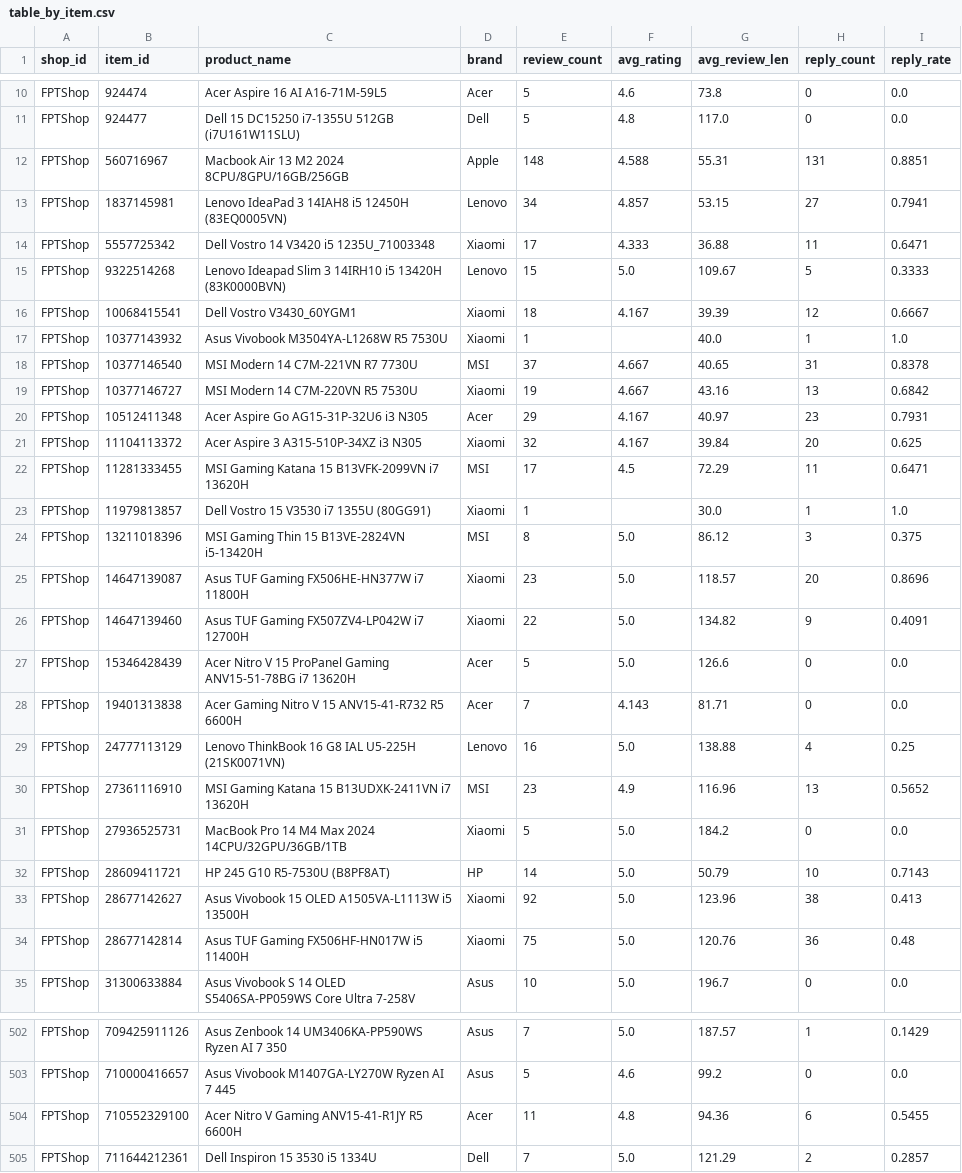
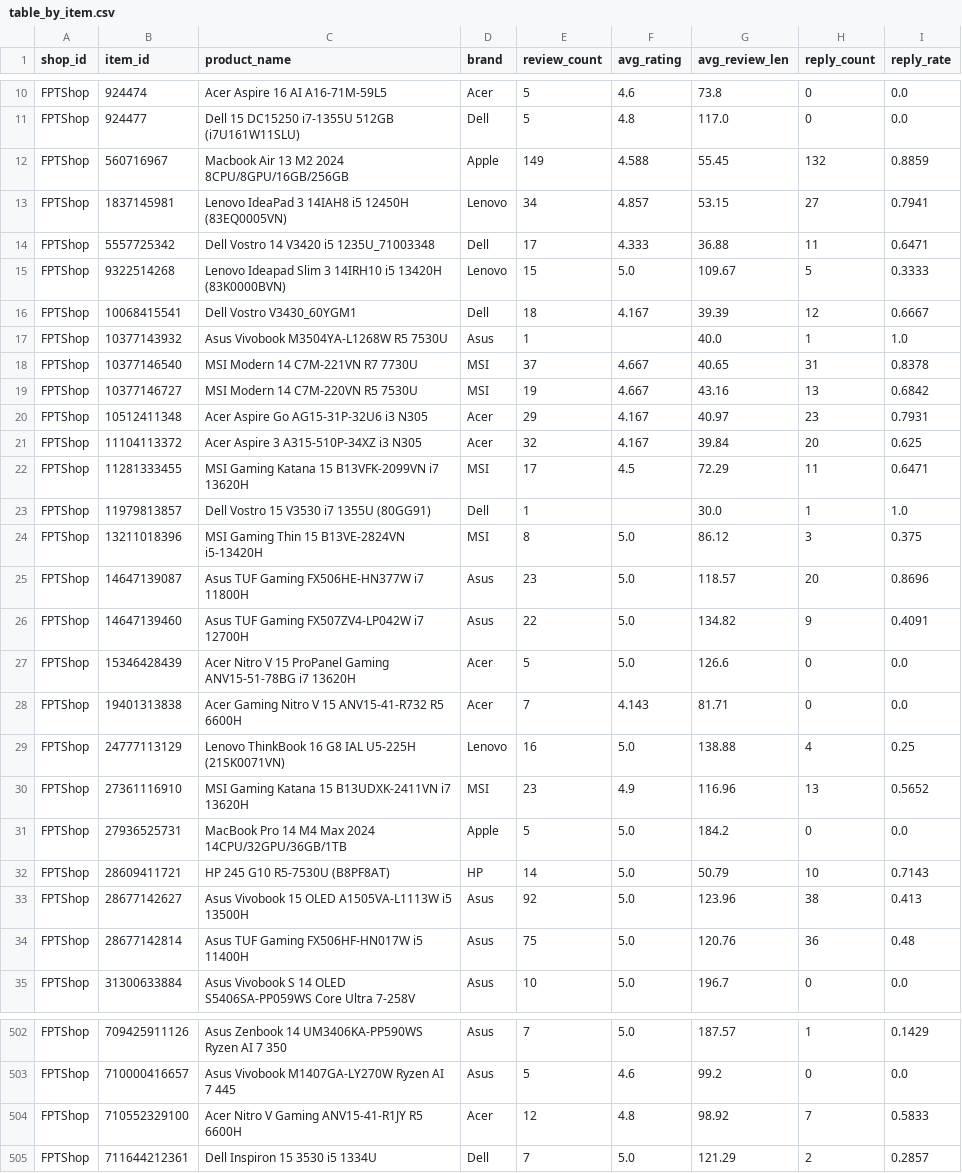
Before and after one commit to CodeingOver/KTLTTrongPTDL, a CSV file: outputs/report/table_by_item.csv, drawn as a sheet; only a part is shown, gaps mark what is left out; the diff covers the shown part only.

```diff
--- a/outputs/report/table_by_item.csv
+++ b/outputs/report/table_by_item.csv
@@ -11,17 +11,17 @@ FPTShop,924474,Acer Aspire 16 AI A16-71M-59L5,Acer,5,4.6,73.8,0,0.0
 FPTShop,924477,Dell 15 DC15250 i7-1355U 512GB (i7U161W11SLU),Dell,5,4.8,117.0,0,0.0
-FPTShop,560716967,Macbook Air 13 M2 2024 8CPU/8GPU/16GB/256GB,Apple,148,4.588,55.31,131,0.8851
+FPTShop,560716967,Macbook Air 13 M2 2024 8CPU/8GPU/16GB/256GB,Apple,149,4.588,55.45,132,0.8859
 FPTShop,1837145981,Lenovo IdeaPad 3 14IAH8 i5 12450H (83EQ0005VN),Lenovo,34,4.857,53.15,27,0.7941
-FPTShop,5557725342,Dell Vostro 14 V3420 i5 1235U_71003348,Xiaomi,17,4.333,36.88,11,0.6471
+FPTShop,5557725342,Dell Vostro 14 V3420 i5 1235U_71003348,Dell,17,4.333,36.88,11,0.6471
 FPTShop,9322514268,Lenovo Ideapad Slim 3 14IRH10 i5 13420H (83K0000BVN),Lenovo,15,5.0,109.67,5,0.3333
-FPTShop,10068415541,Dell Vostro V3430_60YGM1,Xiaomi,18,4.167,39.39,12,0.6667
-FPTShop,10377143932,Asus Vivobook M3504YA-L1268W R5 7530U,Xiaomi,1,,40.0,1,1.0
+FPTShop,10068415541,Dell Vostro V3430_60YGM1,Dell,18,4.167,39.39,12,0.6667
+FPTShop,10377143932,Asus Vivobook M3504YA-L1268W R5 7530U,Asus,1,,40.0,1,1.0
 FPTShop,10377146540,MSI Modern 14 C7M-221VN R7 7730U,MSI,37,4.667,40.65,31,0.8378
-FPTShop,10377146727,MSI Modern 14 C7M-220VN R5 7530U,Xiaomi,19,4.667,43.16,13,0.6842
+FPTShop,10377146727,MSI Modern 14 C7M-220VN R5 7530U,MSI,19,4.667,43.16,13,0.6842
 FPTShop,10512411348,Acer Aspire Go AG15-31P-32U6 i3 N305,Acer,29,4.167,40.97,23,0.7931
-FPTShop,11104113372,Acer Aspire 3 A315-510P-34XZ i3 N305,Xiaomi,32,4.167,39.84,20,0.625
+FPTShop,11104113372,Acer Aspire 3 A315-510P-34XZ i3 N305,Acer,32,4.167,39.84,20,0.625
 FPTShop,11281333455,MSI Gaming Katana 15 B13VFK-2099VN i7 13620H,MSI,17,4.5,72.29,11,0.6471
-FPTShop,11979813857,Dell Vostro 15 V3530 i7 1355U (80GG91),Xiaomi,1,,30.0,1,1.0
+FPTShop,11979813857,Dell Vostro 15 V3530 i7 1355U (80GG91),Dell,1,,30.0,1,1.0
 FPTShop,13211018396,MSI Gaming Thin 15 B13VE-2824VN i5-13420H,MSI,8,5.0,86.12,3,0.375
-FPTShop,14647139087,Asus TUF Gaming FX506HE-HN377W i7 11800H,Xiaomi,23,5.0,118.57,20,0.8696
-FPTShop,14647139460,Asus TUF Gaming FX507ZV4-LP042W i7 12700H,Xiaomi,22,5.0,134.82,9,0.4091
+FPTShop,14647139087,Asus TUF Gaming FX506HE-HN377W i7 11800H,Asus,23,5.0,118.57,20,0.8696
+FPTShop,14647139460,Asus TUF Gaming FX507ZV4-LP042W i7 12700H,Asus,22,5.0,134.82,9,0.4091
 FPTShop,15346428439,Acer Nitro V 15 ProPanel Gaming ANV15-51-78BG i7 13620H,Acer,5,5.0,126.6,0,0.0
@@ -30,6 +30,6 @@ FPTShop,24777113129,Lenovo ThinkBook 16 G8 IAL U5-225H (21SK0071VN),Lenovo,16,5.
 FPTShop,27361116910,MSI Gaming Katana 15 B13UDXK-2411VN i7 13620H,MSI,23,4.9,116.96,13,0.5652
-FPTShop,27936525731,MacBook Pro 14 M4 Max 2024 14CPU/32GPU/36GB/1TB,Xiaomi,5,5.0,184.2,0,0.0
+FPTShop,27936525731,MacBook Pro 14 M4 Max 2024 14CPU/32GPU/36GB/1TB,Apple,5,5.0,184.2,0,0.0
 FPTShop,28609411721,HP 245 G10 R5-7530U (B8PF8AT),HP,14,5.0,50.79,10,0.7143
-FPTShop,28677142627,Asus Vivobook 15 OLED A1505VA-L1113W i5 13500H,Xiaomi,92,5.0,123.96,38,0.413
-FPTShop,28677142814,Asus TUF Gaming FX506HF-HN017W i5 11400H,Xiaomi,75,5.0,120.76,36,0.48
+FPTShop,28677142627,Asus Vivobook 15 OLED A1505VA-L1113W i5 13500H,Asus,92,5.0,123.96,38,0.413
+FPTShop,28677142814,Asus TUF Gaming FX506HF-HN017W i5 11400H,Asus,75,5.0,120.76,36,0.48
 FPTShop,31300633884,Asus Vivobook S 14 OLED S5406SA-PP059WS Core Ultra 7-258V,Asus,10,5.0,196.7,0,0.0
@@ -503,3 +503,3 @@ FPTShop,709425911126,Asus Zenbook 14 UM3406KA-PP590WS Ryzen AI 7 350,Asus,7,5.0,
 FPTShop,710000416657,Asus Vivobook M1407GA-LY270W Ryzen AI 7 445,Asus,5,4.6,99.2,0,0.0
-FPTShop,710552329100,Acer Nitro V Gaming ANV15-41-R1JY R5 6600H,Acer,11,4.8,94.36,6,0.5455
+FPTShop,710552329100,Acer Nitro V Gaming ANV15-41-R1JY R5 6600H,Acer,12,4.8,98.92,7,0.5833
 FPTShop,711644212361,Dell Inspiron 15 3530 i5 1334U,Dell,7,5.0,121.29,2,0.2857
```
Also changed, not shown: 1 added row, 1 removed row and 160 edited cells elsewhere in this file, outputs/table_cleaning_steps.csv, outputs/table_monthly_trend.csv, 11 other files.
